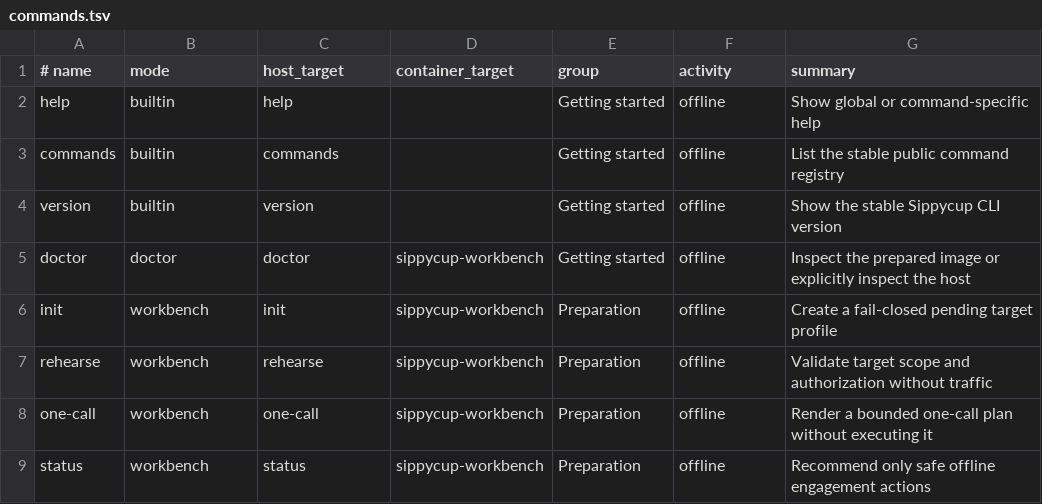
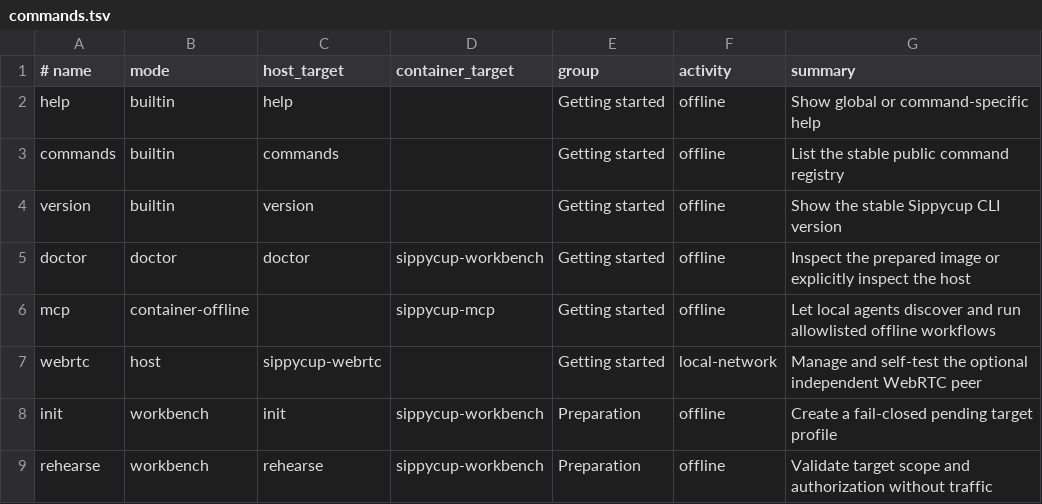
Before and after one commit to bobisme/sippycup, a TSV file: config/commands.tsv, drawn as a sheet; only a part is shown; the shorter side is filled out with more unchanged rows.

Commit message:
feat: add offline MCP and WebRTC foundations

```diff
--- a/config/commands.tsv
+++ b/config/commands.tsv
@@ -5,2 +5,4 @@ version|builtin|version||Getting started|offline|Show the stable Sippycup CLI ve
 doctor|doctor|doctor|sippycup-workbench|Getting started|offline|Inspect the prepared image or explicitly inspect the host
+mcp|container-offline||sippycup-mcp|Getting started|offline|Let local agents discover and run allowlisted offline workflows
+webrtc|host|sippycup-webrtc||Getting started|local-network|Manage and self-test the optional independent WebRTC peer
 init|workbench|init|sippycup-workbench|Preparation|offline|Create a fail-closed pending target profile
```
Also changed, not shown: 37 other files.
